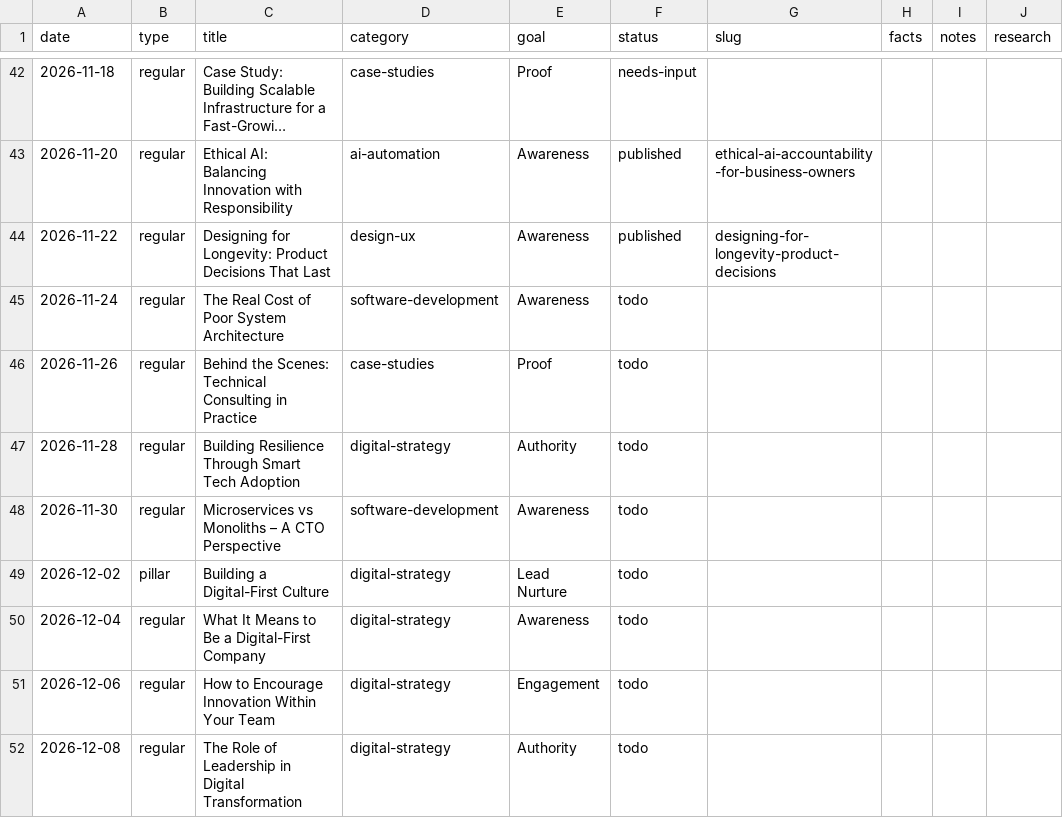
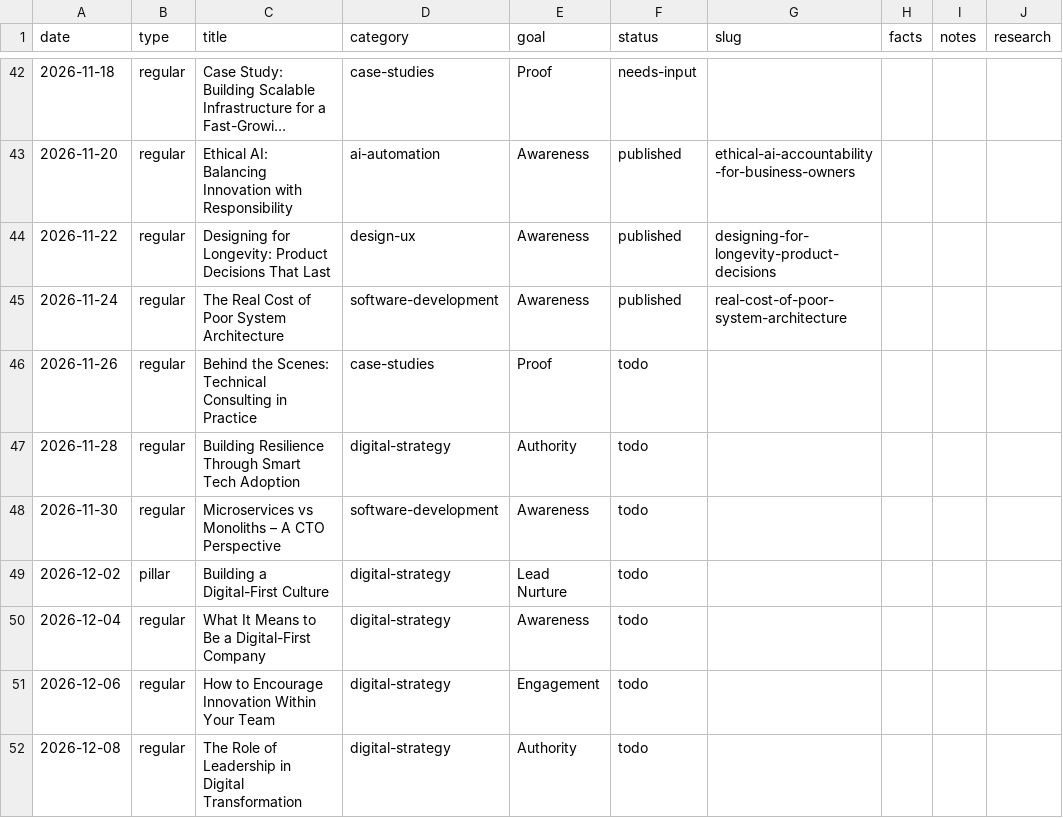
Before and after one commit to ArktikLabs/arktik.id, a CSV file: content/planner.csv, drawn as a sheet; only a part is shown, gaps mark what is left out; long unchanged cells end in ….

Commit message:
content: publish "The Real Cost of Poor System Architecture"

```diff
--- a/content/planner.csv
+++ b/content/planner.csv
@@ -44,3 +44,3 @@ date,type,title,category,goal,status,slug,facts,notes,research
 2026-11-22,regular,Designing for Longevity: Product Decisions That Last,design-ux,Awareness,published,designing-for-longevity-product-decisions,,,
-2026-11-24,regular,The Real Cost of Poor System Architecture,software-development,Awareness,todo,,,,
+2026-11-24,regular,The Real Cost of Poor System Architecture,software-development,Awareness,published,real-cost-of-poor-system-architecture,,,
 2026-11-26,regular,Behind the Scenes: Technical Consulting in Practice,case-studies,Proof,todo,,,,
```
Also changed, not shown: 2 other files.
